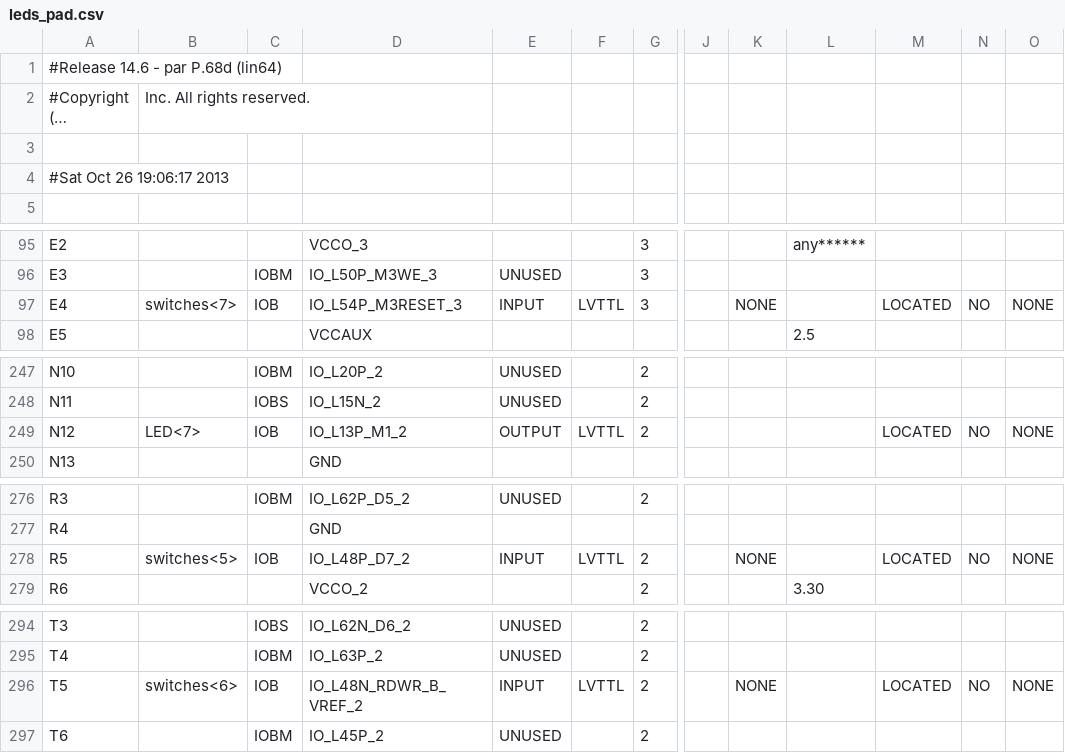
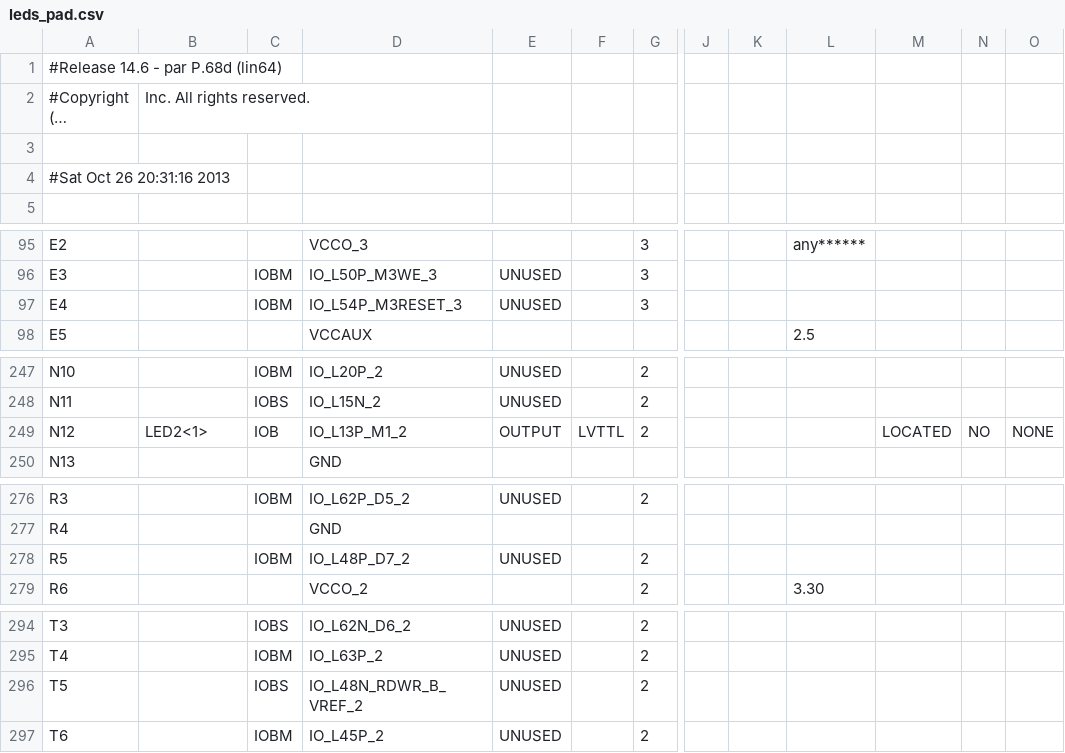
Before and after one commit to cf16/fpga, a CSV file: buses/leds_pad.csv, drawn as a sheet; only a part is shown, gaps mark what is left out; long unchanged cells end in …; the diff covers the shown part only; the diff names each change by its address in the sheet, - before the commit and + after, or states it on an @@ line.

```diff
--- a/buses/leds_pad.csv
+++ b/buses/leds_pad.csv
-A4: #Sat Oct 26 19:06:17 2013
+A4: #Sat Oct 26 20:31:16 2013
-B97: switches<7>
+B97: (empty)
-C97: IOB
+C97: IOBM
-E97: INPUT
+E97: UNUSED
-F97: LVTTL
+F97: (empty)
-K97: NONE
+K97: (empty)
-M97: LOCATED
+M97: (empty)
-N97: NO
+N97: (empty)
-O97: NONE
+O97: (empty)
-B249: LED<7>
+B249: LED2<1>
-B278: switches<5>
+B278: (empty)
-C278: IOB
+C278: IOBM
-E278: INPUT
+E278: UNUSED
-F278: LVTTL
+F278: (empty)
-K278: NONE
+K278: (empty)
-M278: LOCATED
+M278: (empty)
-N278: NO
+N278: (empty)
-O278: NONE
+O278: (empty)
-B296: switches<6>
+B296: (empty)
-C296: IOB
+C296: IOBS
-E296: INPUT
+E296: UNUSED
-F296: LVTTL
+F296: (empty)
-K296: NONE
+K296: (empty)
-M296: LOCATED
+M296: (empty)
-N296: NO
+N296: (empty)
-O296: NONE
+O296: (empty)
```
Also changed, not shown: 1 edited cell elsewhere in this file, 42 other files.
